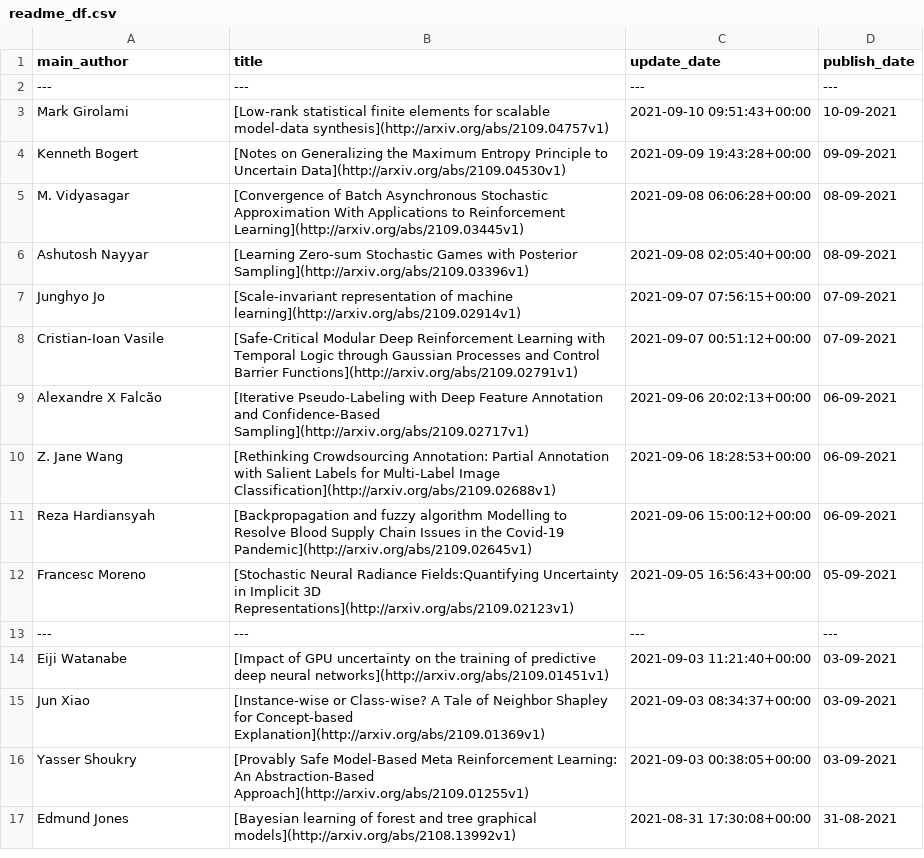
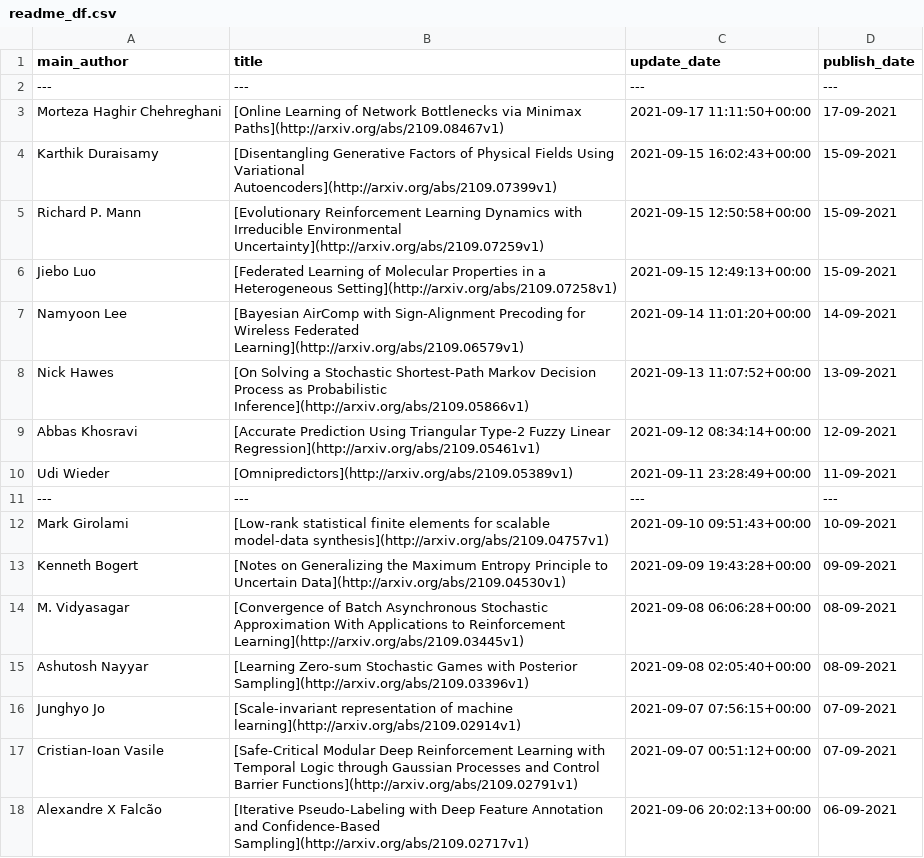
Before and after one commit to egstatsml/arxivsearch, a CSV file: mcmc/readme_df.csv, drawn as a sheet; only a part is shown; the shorter side is filled out with more unchanged rows.

```diff
--- a/mcmc/readme_df.csv
+++ b/mcmc/readme_df.csv
@@ -2,2 +2,11 @@ main_author|title|update_date|publish_date
 ---|---|---|---
+Morteza Haghir Chehreghani|[Online Learning of Network Bottlenecks via Minimax Paths](http://arxiv.org/abs/2109.08467v1)|2021-09-17 11:11:50+00:00|17-09-2021
+Karthik Duraisamy|[Disentangling Generative Factors of Physical Fields Using Variational   Autoencoders](http://arxiv.org/abs/2109.07399v1)|2021-09-15 16:02:43+00:00|15-09-2021
+Richard P. Mann|[Evolutionary Reinforcement Learning Dynamics with Irreducible   Environmental Uncertainty](http://arxiv.org/abs/2109.07259v1)|2021-09-15 12:50:58+00:00|15-09-2021
+Jiebo Luo|[Federated Learning of Molecular Properties in a Heterogeneous Setting](http://arxiv.org/abs/2109.07258v1)|2021-09-15 12:49:13+00:00|15-09-2021
+Namyoon Lee|[Bayesian AirComp with Sign-Alignment Precoding for Wireless Federated   Learning](http://arxiv.org/abs/2109.06579v1)|2021-09-14 11:01:20+00:00|14-09-2021
+Nick Hawes|[On Solving a Stochastic Shortest-Path Markov Decision Process as   Probabilistic Inference](http://arxiv.org/abs/2109.05866v1)|2021-09-13 11:07:52+00:00|13-09-2021
+Abbas Khosravi|[Accurate Prediction Using Triangular Type-2 Fuzzy Linear Regression](http://arxiv.org/abs/2109.05461v1)|2021-09-12 08:34:14+00:00|12-09-2021
+Udi Wieder|[Omnipredictors](http://arxiv.org/abs/2109.05389v1)|2021-09-11 23:28:49+00:00|11-09-2021
+---|---|---|---
 Mark Girolami|[Low-rank statistical finite elements for scalable model-data synthesis](http://arxiv.org/abs/2109.04757v1)|2021-09-10 09:51:43+00:00|10-09-2021
```
Also changed, not shown: mcmc/new_df.csv, 5 other files.
